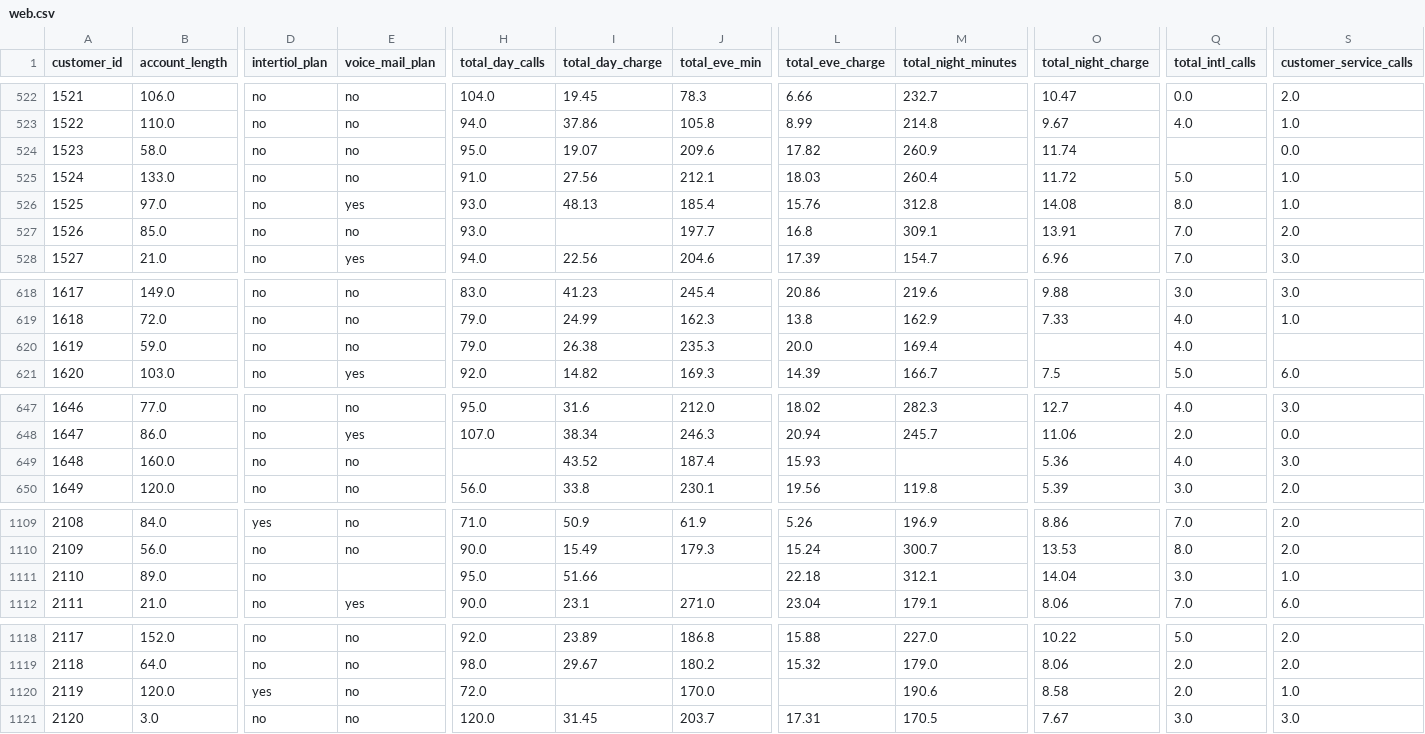
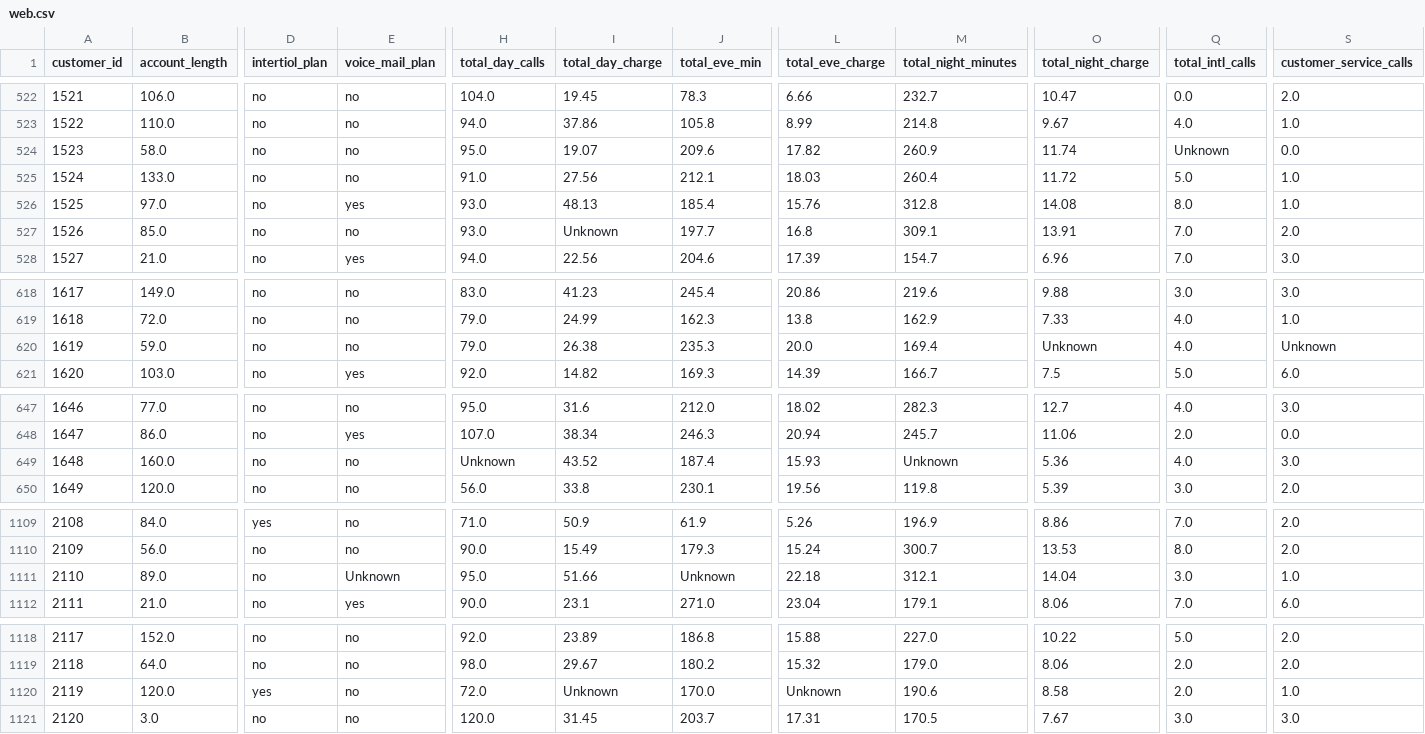
Before and after one commit to ayeshgk-machine-learning/data-science-project, a CSV file: dashboard/ml-server/web.csv, drawn as a sheet; only a part is shown, gaps mark what is left out; the diff covers the shown part only; the diff names each change by its address in the sheet, - before the commit and + after, or states it on an @@ line.

```diff
--- a/dashboard/ml-server/web.csv
+++ b/dashboard/ml-server/web.csv
-Q524 (total_intl_calls): (empty)
+Q524 (total_intl_calls): Unknown
-I527 (total_day_charge): (empty)
+I527 (total_day_charge): Unknown
-O620 (total_night_charge): (empty)
+O620 (total_night_charge): Unknown
-S620 (customer_service_calls): (empty)
+S620 (customer_service_calls): Unknown
-H649 (total_day_calls): (empty)
+H649 (total_day_calls): Unknown
-M649 (total_night_minutes): (empty)
+M649 (total_night_minutes): Unknown
-E1111 (voice_mail_plan): (empty)
+E1111 (voice_mail_plan): Unknown
-J1111 (total_eve_min): (empty)
+J1111 (total_eve_min): Unknown
-I1120 (total_day_charge): (empty)
+I1120 (total_day_charge): Unknown
-L1120 (total_eve_charge): (empty)
+L1120 (total_eve_charge): Unknown
```
Also changed, not shown: 56 edited cells elsewhere in this file, 2 other files.
